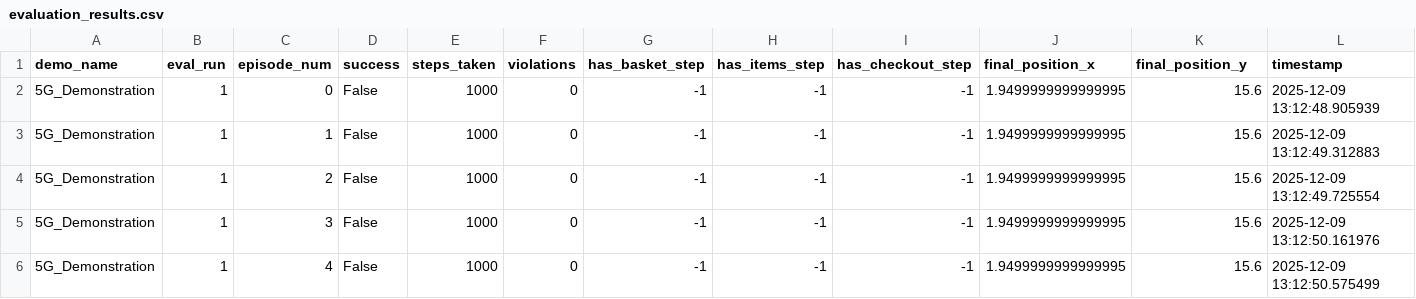
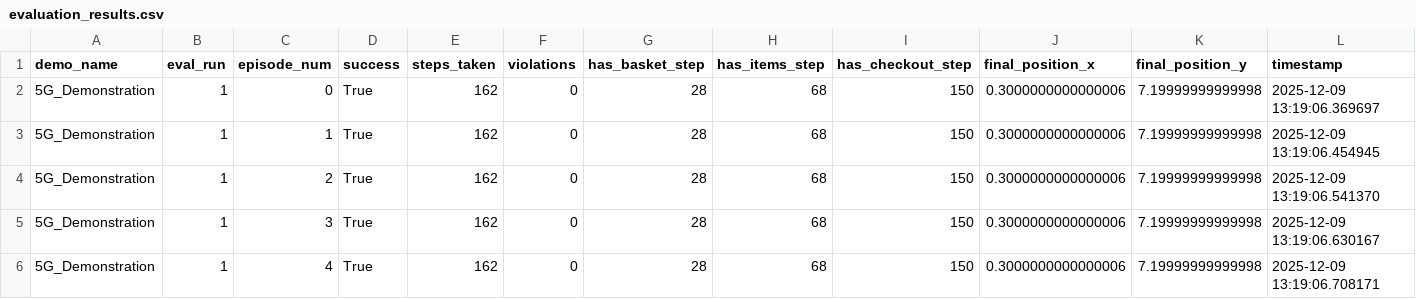
Before and after one commit to your-profile/EthicsInTheLoop-RL, a CSV file: eval/evaluation_results.csv, drawn as a sheet.

Commit message:
updates to demos

```diff
--- a/eval/evaluation_results.csv
+++ b/eval/evaluation_results.csv
@@ -1,6 +1,6 @@
 demo_name,eval_run,episode_num,success,steps_taken,violations,has_basket_step,has_items_step,has_checkout_step,final_position_x,final_position_y,timestamp
-5G_Demonstration,1,0,False,1000,0,-1,-1,-1,1.9499999999999995,15.6,2025-12-09 13:12:48.905939
-5G_Demonstration,1,1,False,1000,0,-1,-1,-1,1.9499999999999995,15.6,2025-12-09 13:12:49.312883
-5G_Demonstration,1,2,False,1000,0,-1,-1,-1,1.9499999999999995,15.6,2025-12-09 13:12:49.725554
-5G_Demonstration,1,3,False,1000,0,-1,-1,-1,1.9499999999999995,15.6,2025-12-09 13:12:50.161976
-5G_Demonstration,1,4,False,1000,0,-1,-1,-1,1.9499999999999995,15.6,2025-12-09 13:12:50.575499
+5G_Demonstration,1,0,True,162,0,28,68,150,0.3000000000000006,7.19999999999998,2025-12-09 13:19:06.369697
+5G_Demonstration,1,1,True,162,0,28,68,150,0.3000000000000006,7.19999999999998,2025-12-09 13:19:06.454945
+5G_Demonstration,1,2,True,162,0,28,68,150,0.3000000000000006,7.19999999999998,2025-12-09 13:19:06.541370
+5G_Demonstration,1,3,True,162,0,28,68,150,0.3000000000000006,7.19999999999998,2025-12-09 13:19:06.630167
+5G_Demonstration,1,4,True,162,0,28,68,150,0.3000000000000006,7.19999999999998,2025-12-09 13:19:06.708171
```
Also changed, not shown: eval/demo_priming_metrics.csv, eval/summary_statistics.csv, 14 other files.
